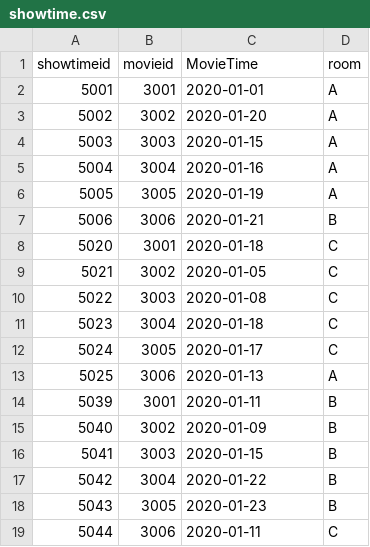
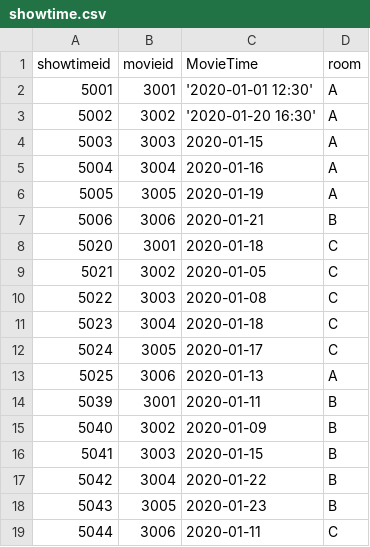
Before and after one commit to PeiyunZhao/Movie-Theater-Ticket-App, a CSV file: sql/showtime.csv, drawn as a sheet.

Commit message:
updated showtime

```diff
--- a/sql/showtime.csv
+++ b/sql/showtime.csv
@@ -1,4 +1,4 @@
 showtimeid,movieid,MovieTime,room
-5001,3001,2020-01-01,A
-5002,3002,2020-01-20,A
+5001,3001,'2020-01-01 12:30',A
+5002,3002,'2020-01-20 16:30',A
 5003,3003,2020-01-15,A
```
Also changed, not shown: 3 other files.
